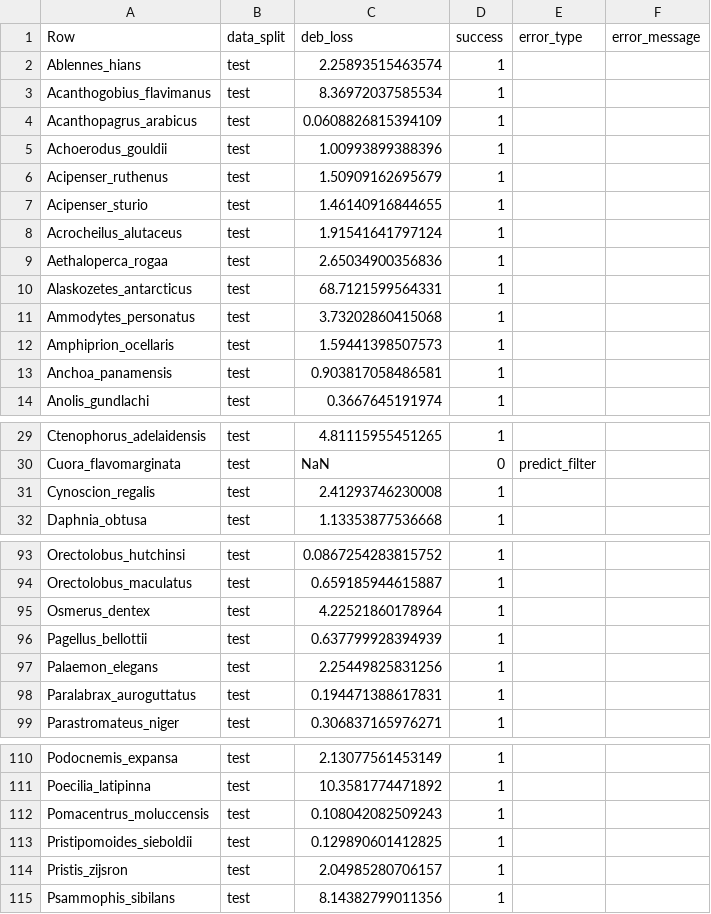
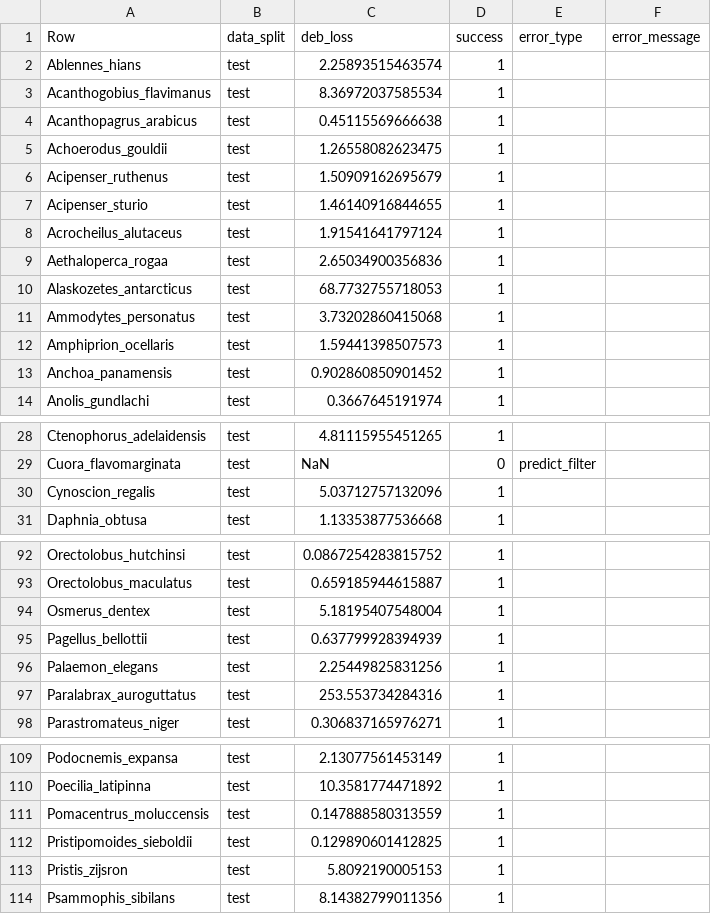
Before and after one commit to diogo-f-oliveira/DEB_ML_Init, a CSV file: results/deb_model_loss/BijectionMethod_deb_model_loss.csv, drawn as a sheet; only a part is shown, gaps mark what is left out; the diff covers the shown part only.

```diff
--- a/results/deb_model_loss/BijectionMethod_deb_model_loss.csv
+++ b/results/deb_model_loss/BijectionMethod_deb_model_loss.csv
@@ -3,4 +3,4 @@ Ablennes_hians,test,2.25893515463574,1,,
 Acanthogobius_flavimanus,test,8.36972037585534,1,,
-Acanthopagrus_arabicus,test,0.0608826815394109,1,,
-Achoerodus_gouldii,test,1.00993899388396,1,,
+Acanthopagrus_arabicus,test,0.45115569666638,1,,
+Achoerodus_gouldii,test,1.26558082623475,1,,
 Acipenser_ruthenus,test,1.50909162695679,1,,
@@ -9,6 +9,6 @@ Acrocheilus_alutaceus,test,1.91541641797124,1,,
 Aethaloperca_rogaa,test,2.65034900356836,1,,
-Alaskozetes_antarcticus,test,68.7121599564331,1,,
+Alaskozetes_antarcticus,test,68.7732755718053,1,,
 Ammodytes_personatus,test,3.73202860415068,1,,
 Amphiprion_ocellaris,test,1.59441398507573,1,,
-Anchoa_panamensis,test,0.903817058486581,1,,
+Anchoa_panamensis,test,0.902860850901452,1,,
 Anolis_gundlachi,test,0.3667645191974,1,,
@@ -30,3 +29,3 @@ Ctenophorus_adelaidensis,test,4.81115955451265,1,,
 Cuora_flavomarginata,test,NaN,0,predict_filter,
-Cynoscion_regalis,test,2.41293746230008,1,,
+Cynoscion_regalis,test,5.03712757132096,1,,
 Daphnia_obtusa,test,1.13353877536668,1,,
@@ -94,6 +93,6 @@ Orectolobus_hutchinsi,test,0.0867254283815752,1,,
 Orectolobus_maculatus,test,0.659185944615887,1,,
-Osmerus_dentex,test,4.22521860178964,1,,
+Osmerus_dentex,test,5.18195407548004,1,,
 Pagellus_bellottii,test,0.637799928394939,1,,
 Palaemon_elegans,test,2.25449825831256,1,,
-Paralabrax_auroguttatus,test,0.194471388617831,1,,
+Paralabrax_auroguttatus,test,253.553734284316,1,,
 Parastromateus_niger,test,0.306837165976271,1,,
@@ -111,5 +110,5 @@ Podocnemis_expansa,test,2.13077561453149,1,,
 Poecilia_latipinna,test,10.3581774471892,1,,
-Pomacentrus_moluccensis,test,0.108042082509243,1,,
+Pomacentrus_moluccensis,test,0.147888580313559,1,,
 Pristipomoides_sieboldii,test,0.129890601412825,1,,
-Pristis_zijsron,test,2.04985280706157,1,,
+Pristis_zijsron,test,5.8092190005153,1,,
 Psammophis_sibilans,test,8.14382799011356,1,,
```
Also changed, not shown: 1 removed row and 20 edited cells elsewhere in this file, results/deb_model_loss/MLPSC_deb_model_loss.csv, results/deb_model_loss/SRTaxo1NN_deb_model_loss.csv, 40 other files.
